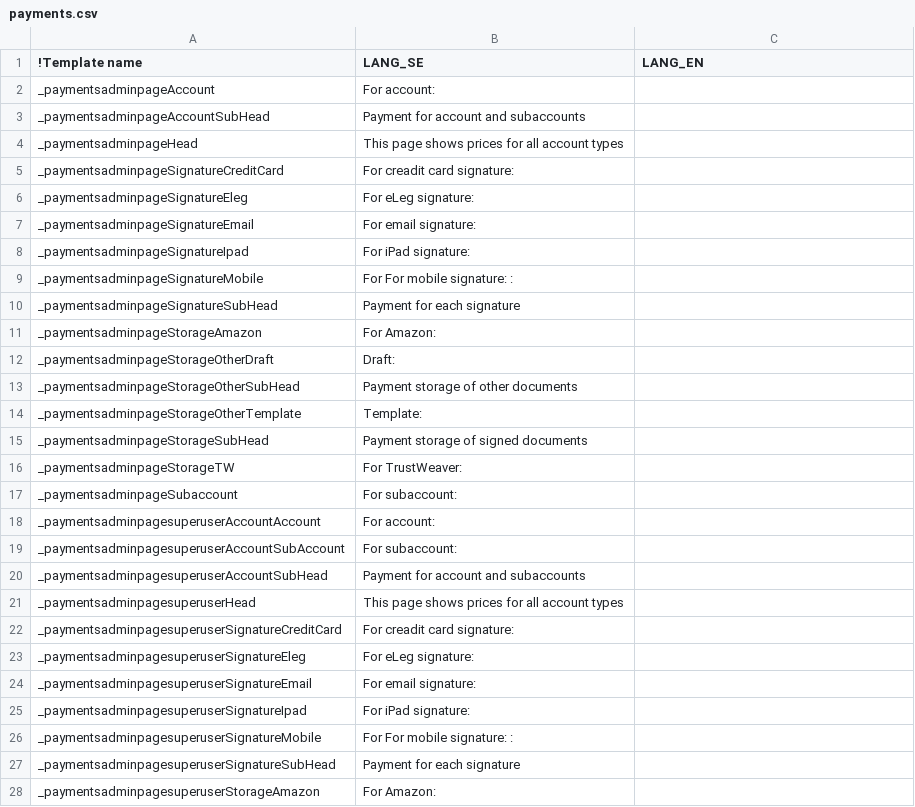
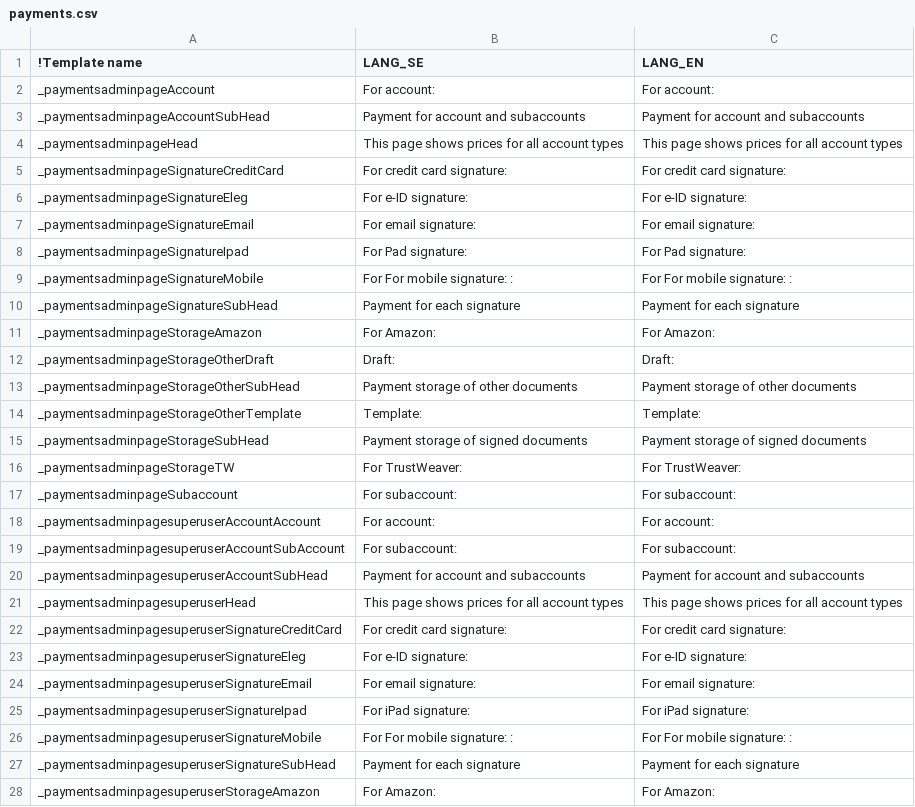
Before and after one commit to scrive/scrive-apidocs, a CSV file: texts/payments.csv, drawn as a sheet; only a part is shown; the diff covers the shown part only.

Commit message:
Oskar translations

```diff
--- a/texts/payments.csv
+++ b/texts/payments.csv
@@ -1,28 +1,28 @@
 "!Template name","LANG_SE","LANG_EN"
-"_paymentsadminpageAccount","For account: ",
-"_paymentsadminpageAccountSubHead","Payment for account and subaccounts ",
-"_paymentsadminpageHead","This page shows prices for all account types",
-"_paymentsadminpageSignatureCreditCard","For creadit card signature:",
-"_paymentsadminpageSignatureEleg","For eLeg signature:",
-"_paymentsadminpageSignatureEmail","For email signature:",
-"_paymentsadminpageSignatureIpad","For iPad signature: ",
-"_paymentsadminpageSignatureMobile","For For mobile signature: :",
-"_paymentsadminpageSignatureSubHead","Payment for each signature ",
-"_paymentsadminpageStorageAmazon","For Amazon: ",
-"_paymentsadminpageStorageOtherDraft","Draft:  ",
-"_paymentsadminpageStorageOtherSubHead","Payment storage of other documents",
-"_paymentsadminpageStorageOtherTemplate","Template:  ",
-"_paymentsadminpageStorageSubHead","Payment storage of signed documents",
-"_paymentsadminpageStorageTW","For TrustWeaver: ",
-"_paymentsadminpageSubaccount","For subaccount: ",
-"_paymentsadminpagesuperuserAccountAccount","For account: ",
-"_paymentsadminpagesuperuserAccountSubAccount","For subaccount: ",
-"_paymentsadminpagesuperuserAccountSubHead","Payment for account and subaccounts ",
-"_paymentsadminpagesuperuserHead","  This page shows prices for all account types ",
-"_paymentsadminpagesuperuserSignatureCreditCard","For creadit card signature:",
-"_paymentsadminpagesuperuserSignatureEleg","For eLeg signature:",
-"_paymentsadminpagesuperuserSignatureEmail","For email signature:",
-"_paymentsadminpagesuperuserSignatureIpad","For iPad signature: ",
-"_paymentsadminpagesuperuserSignatureMobile","For For mobile signature: :",
-"_paymentsadminpagesuperuserSignatureSubHead","Payment for each signature ",
-"_paymentsadminpagesuperuserStorageAmazon","For Amazon: ",
+"_paymentsadminpageAccount","For account: ","For account: "
+"_paymentsadminpageAccountSubHead","Payment for account and subaccounts ","Payment for account and subaccounts "
+"_paymentsadminpageHead","This page shows prices for all account types","This page shows prices for all account types"
+"_paymentsadminpageSignatureCreditCard","For credit card signature:","For credit card signature:"
+"_paymentsadminpageSignatureEleg","For e-ID signature:","For e-ID signature:"
+"_paymentsadminpageSignatureEmail","For email signature:","For email signature:"
+"_paymentsadminpageSignatureIpad","For Pad signature: ","For Pad signature: "
+"_paymentsadminpageSignatureMobile","For For mobile signature: :","For For mobile signature: :"
+"_paymentsadminpageSignatureSubHead","Payment for each signature ","Payment for each signature "
+"_paymentsadminpageStorageAmazon","For Amazon: ","For Amazon: "
+"_paymentsadminpageStorageOtherDraft","Draft:  ","Draft:  "
+"_paymentsadminpageStorageOtherSubHead","Payment storage of other documents","Payment storage of other documents"
+"_paymentsadminpageStorageOtherTemplate","Template:  ","Template:  "
+"_paymentsadminpageStorageSubHead","Payment storage of signed documents","Payment storage of signed documents"
+"_paymentsadminpageStorageTW","For TrustWeaver: ","For TrustWeaver: "
+"_paymentsadminpageSubaccount","For subaccount: ","For subaccount: "
+"_paymentsadminpagesuperuserAccountAccount","For account: ","For account: "
+"_paymentsadminpagesuperuserAccountSubAccount","For subaccount: ","For subaccount: "
+"_paymentsadminpagesuperuserAccountSubHead","Payment for account and subaccounts ","Payment for account and subaccounts "
+"_paymentsadminpagesuperuserHead","  This page shows prices for all account types ","  This page shows prices for all account types "
+"_paymentsadminpagesuperuserSignatureCreditCard","For credit card signature:","For credit card signature:"
+"_paymentsadminpagesuperuserSignatureEleg","For e-ID signature:","For e-ID signature:"
+"_paymentsadminpagesuperuserSignatureEmail","For email signature:","For email signature:"
+"_paymentsadminpagesuperuserSignatureIpad","For iPad signature: ","For iPad signature: "
+"_paymentsadminpagesuperuserSignatureMobile","For For mobile signature: :","For For mobile signature: :"
+"_paymentsadminpagesuperuserSignatureSubHead","Payment for each signature ","Payment for each signature "
+"_paymentsadminpagesuperuserStorageAmazon","For Amazon: ","For Amazon: "
```
Also changed, not shown: 5 edited cells elsewhere in this file, texts/common.csv, texts/docpages/docdesign.csv, 25 other files.
